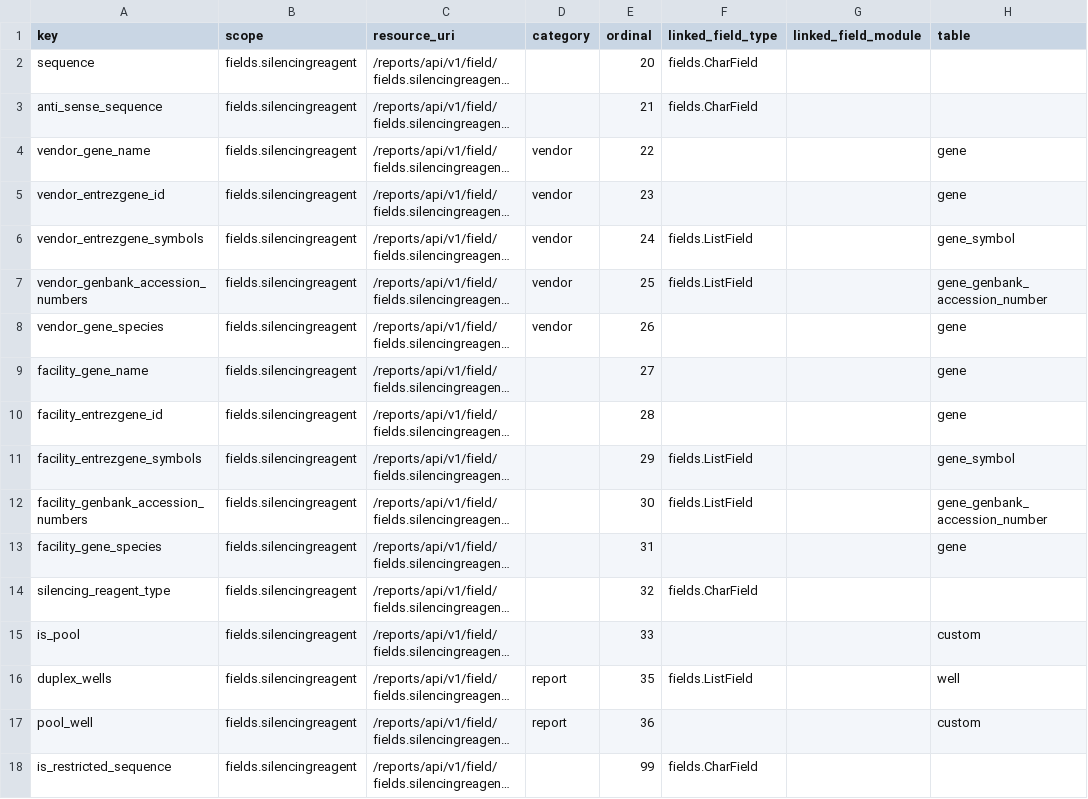
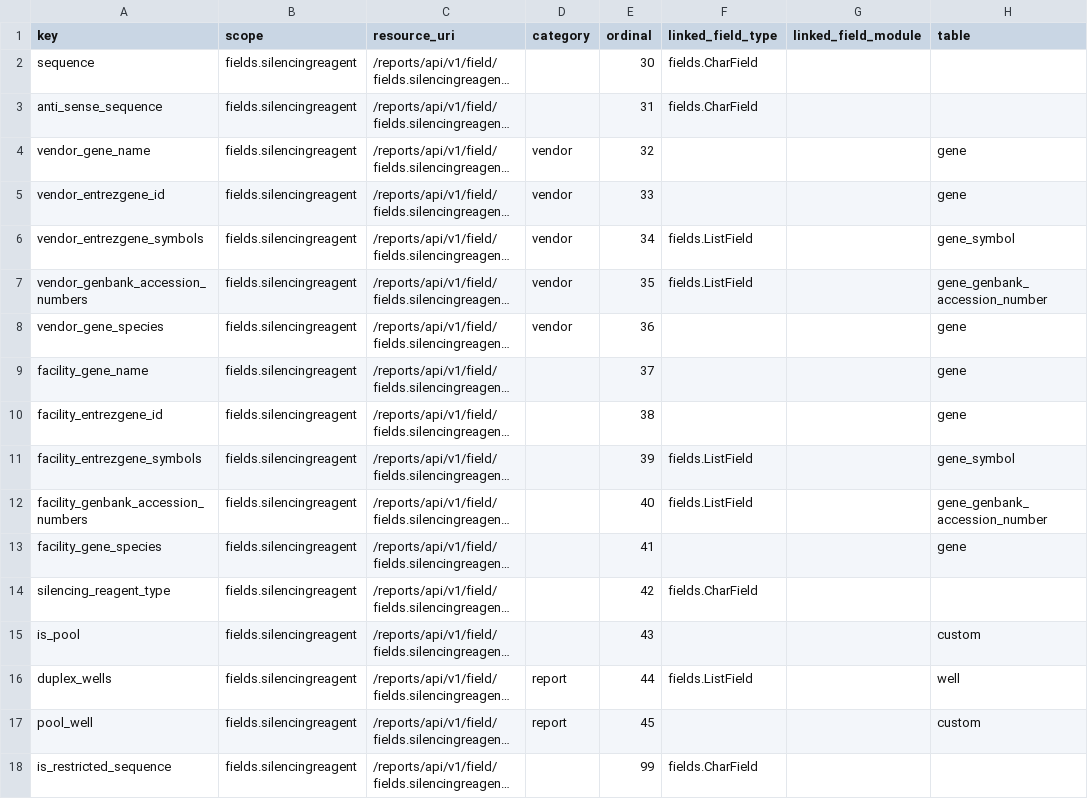
Before and after one commit to seanderickson/lims, a CSV file: db/static/api_init/metahash_fields_silencingreagent.csv, drawn as a sheet; only a part is shown; long unchanged cells end in …; the diff names each change by its address in the sheet, - before the commit and + after, or states it on an @@ line.

```diff
--- a/db/static/api_init/metahash_fields_silencingreagent.csv
+++ b/db/static/api_init/metahash_fields_silencingreagent.csv
-E2 (ordinal): 20
+E2 (ordinal): 30
-E3 (ordinal): 21
+E3 (ordinal): 31
-E4 (ordinal): 22
+E4 (ordinal): 32
-E5 (ordinal): 23
+E5 (ordinal): 33
-E6 (ordinal): 24
+E6 (ordinal): 34
-E7 (ordinal): 25
+E7 (ordinal): 35
-E8 (ordinal): 26
+E8 (ordinal): 36
-E9 (ordinal): 27
+E9 (ordinal): 37
-E10 (ordinal): 28
+E10 (ordinal): 38
-E11 (ordinal): 29
+E11 (ordinal): 39
-E12 (ordinal): 30
+E12 (ordinal): 40
-E13 (ordinal): 31
+E13 (ordinal): 41
-E14 (ordinal): 32
+E14 (ordinal): 42
-E15 (ordinal): 33
+E15 (ordinal): 43
-E16 (ordinal): 35
+E16 (ordinal): 44
-E17 (ordinal): 36
+E17 (ordinal): 45
```
Also changed, not shown: db/static/api_init/metahash_fields_reagent.csv, db/static/api_init/metahash_fields_smallmoleculereagent.csv, 1 other file.
